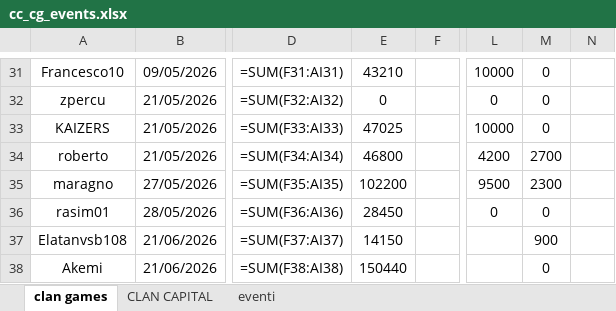
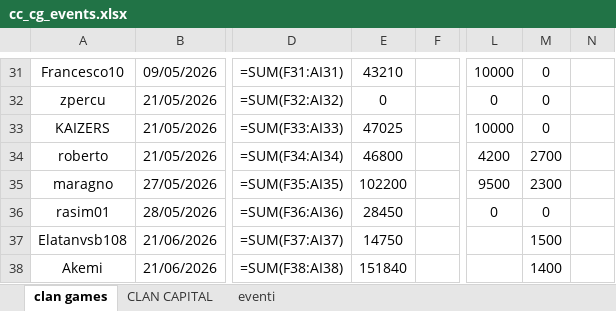
Before and after one commit to piegian99ita/clashMacacos, an Excel workbook: cc_cg_events.xlsx, sheet clan games, drawn as a sheet; only a part is shown, gaps mark what is left out; values as stored, in another font and other column widths than the file's, no borders; formulas without a stored value are shown as written; the diff names each change by its address in the sheet, - before the commit and + after, or states it on an @@ line.

```diff
--- a/cc_cg_events.xlsx (sheet clan games)
+++ b/cc_cg_events.xlsx (sheet clan games)
-E37: 14150
+E37: 14750
-M37: 900
+M37: 1500
-E38: 150440
+E38: 151840
-M38: 0
+M38: 1400
```
